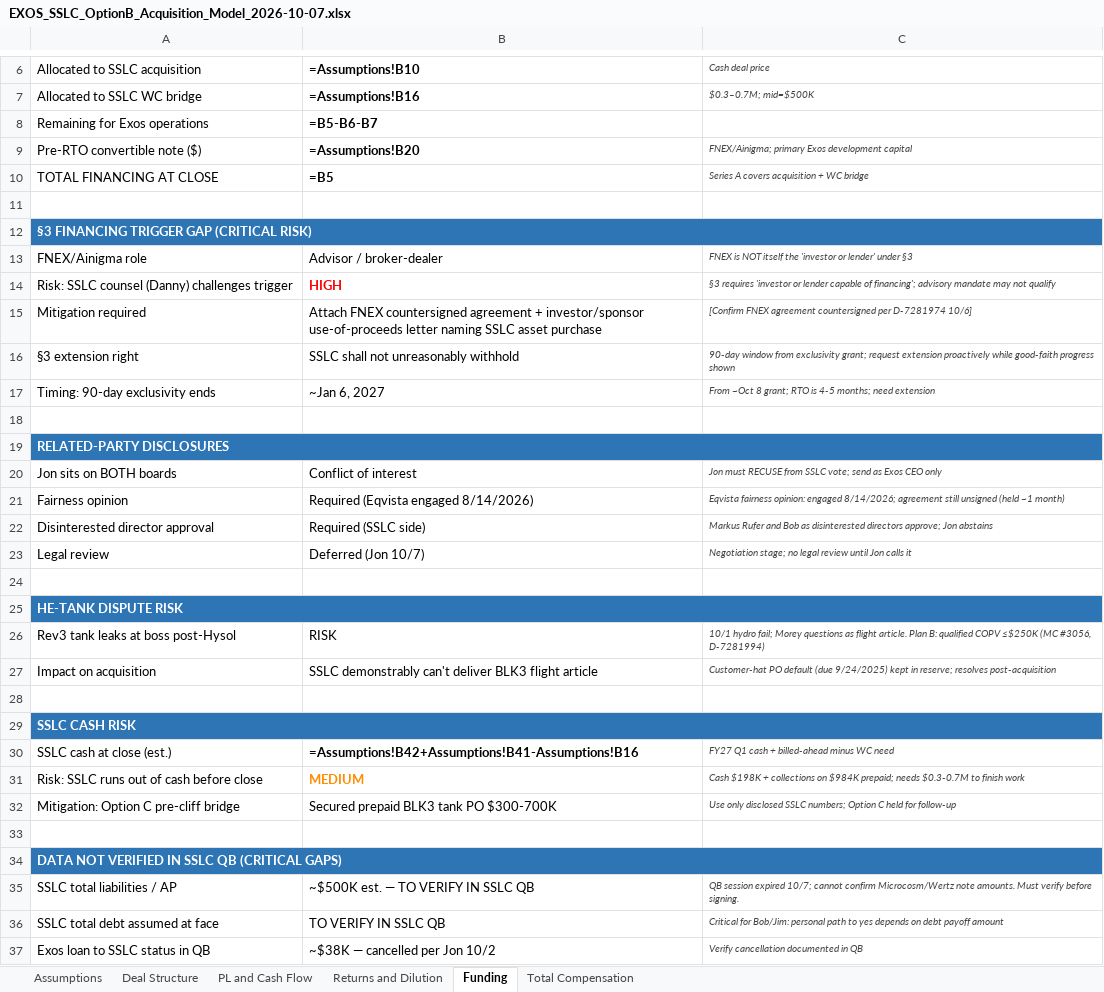
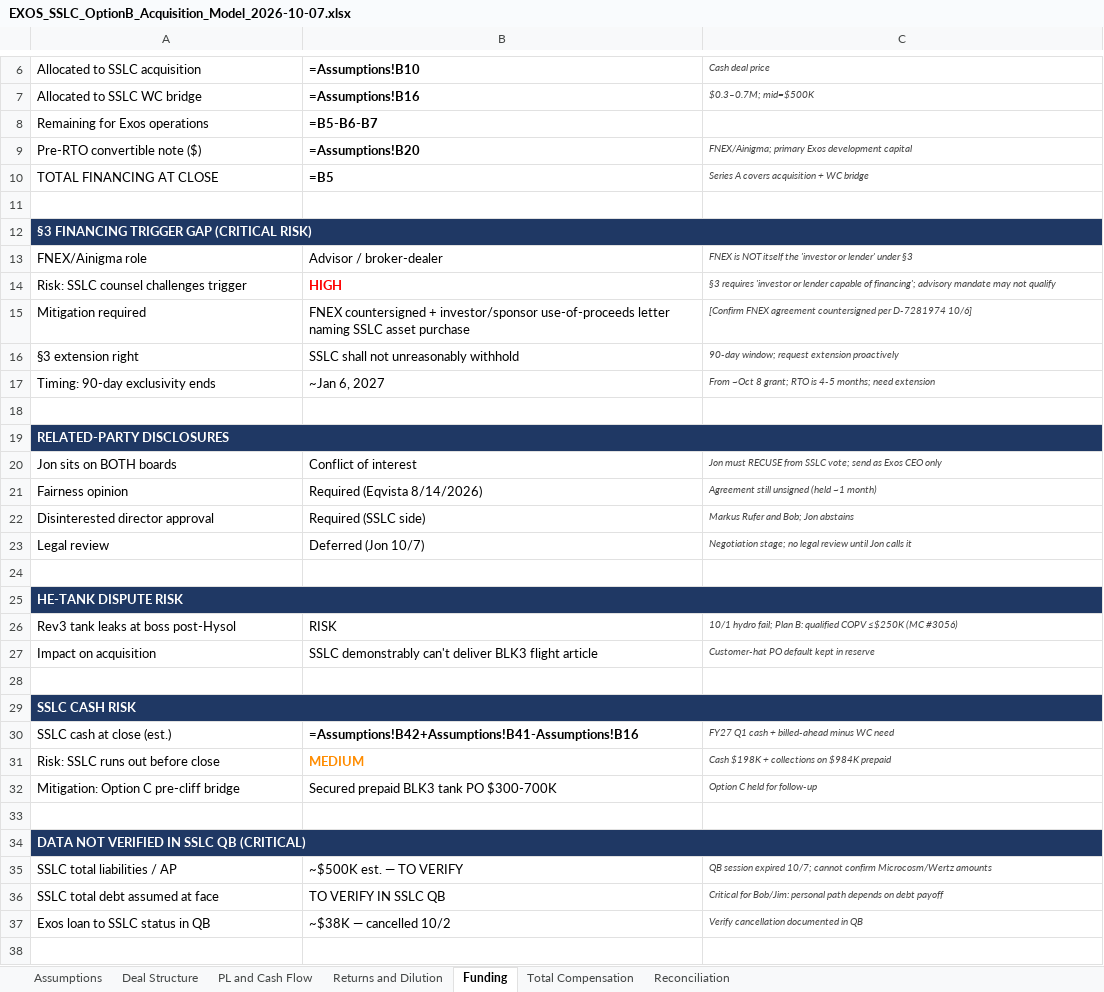
Before and after one commit to ExosAerospace/workspace, an Excel workbook: drafts/EXOS_SSLC_OptionB_Acquisition_Model_2026-10-07.xlsx, sheet Funding, drawn as a sheet; only a part is shown, gaps mark what is left out; values as stored, in another font and other column widths than the file's, no borders; formulas without a stored value are shown as written; the diff covers the shown part only; the diff names each change by its address in the sheet, - before the commit and + after, or states it on an @@ line.

Commit message:
SSLC Option B model: add v12 Old-Model Case, fix FY27 SSLC .5M vs $6.925M, add reconciliation sheet + v15 understatement note

```diff
--- a/drafts/EXOS_SSLC_OptionB_Acquisition_Model_2026-10-07.xlsx (sheet Funding)
+++ b/drafts/EXOS_SSLC_OptionB_Acquisition_Model_2026-10-07.xlsx (sheet Funding)
+sheet tab: Reconciliation
-A12 fill: #2E75B6
+A12 fill: #1F3864
-A14: Risk: SSLC counsel (Danny) challenges trigger
+A14: Risk: SSLC counsel challenges trigger
-B15: Attach FNEX countersigned agreement + investor/sponsor…
+B15: FNEX countersigned + investor/sponsor…
-C16: 90-day window from exclusivity grant; request extension proactively while good-faith progress shown
+C16: 90-day window; request extension proactively
-A19 fill: #2E75B6
+A19 fill: #1F3864
-B21: Required (Eqvista engaged 8/14/2026)
+B21: Required (Eqvista 8/14/2026)
-C21: Eqvista fairness opinion: engaged 8/14/2026; agreement still unsigned…
+C21: Agreement still unsigned…
-C22: …Rufer and Bob as disinterested directors approve; Jon abstains
+C22: …Rufer and Bob; Jon abstains
-A25 fill: #2E75B6
+A25 fill: #1F3864
-C26: …hydro fail; Morey questions as flight article. Plan B: qualified COPV ≤$250K (MC #3056, D-7281994)
+C26: …hydro fail; Plan B: qualified COPV ≤$250K (MC #3056)
-C27: …PO default (due 9/24/2025) kept in reserve; resolves post-acquisition
+C27: …PO default kept in reserve
-A29 fill: #2E75B6
+A29 fill: #1F3864
-A31: Risk: SSLC runs out of cash before close
+A31: Risk: SSLC runs out before close
-C31: …on $984K prepaid; needs $0.3-0.7M to finish work
+C31: …on $984K prepaid
-C32: Use only disclosed SSLC numbers; Option C held for follow-up
+C32: Option C held for follow-up
-A34: DATA NOT VERIFIED IN SSLC QB (CRITICAL GAPS)
+A34: DATA NOT VERIFIED IN SSLC QB (CRITICAL)
-A34 fill: #2E75B6
+A34 fill: #1F3864
-B35: ~$500K est. — TO VERIFY IN SSLC QB
+B35: ~$500K est. — TO VERIFY
-C35: …confirm Microcosm/Wertz note amounts. Must verify before signing.
+C35: …confirm Microcosm/Wertz amounts
-C36: …personal path to yes depends on debt payoff amount
+C36: …personal path depends on debt payoff
-B37: ~$38K — cancelled per Jon 10/2
+B37: ~$38K — cancelled 10/2
```
Also changed, not shown: 1 edited cell elsewhere in this sheet, sheet PL and Cash Flow, sheet Returns and Dilution, sheet Assumptions, sheet Total Compensation, 4 other files.
